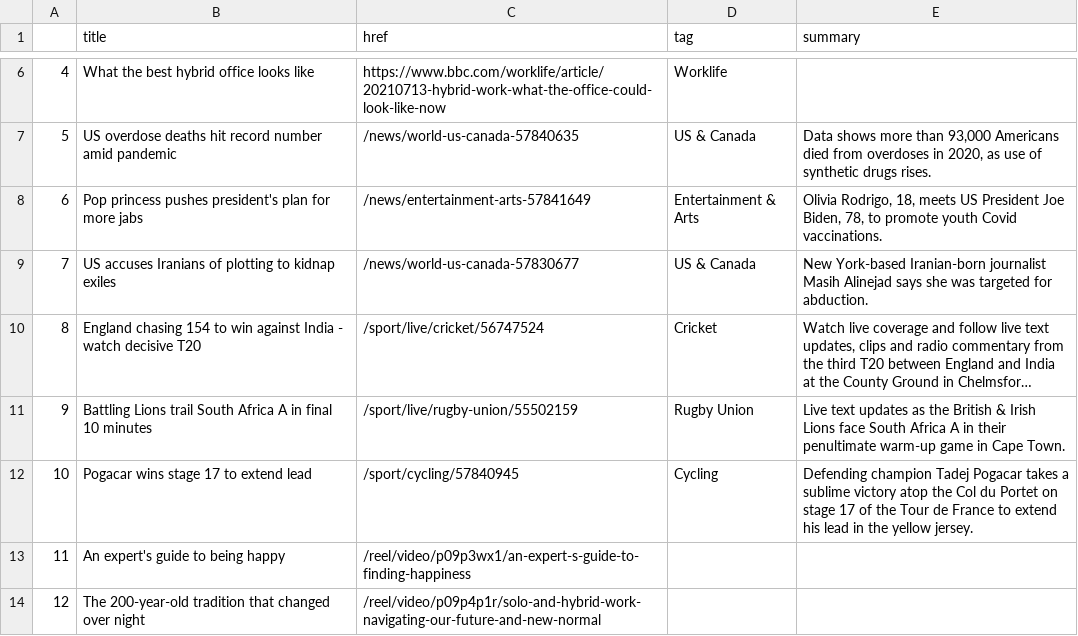
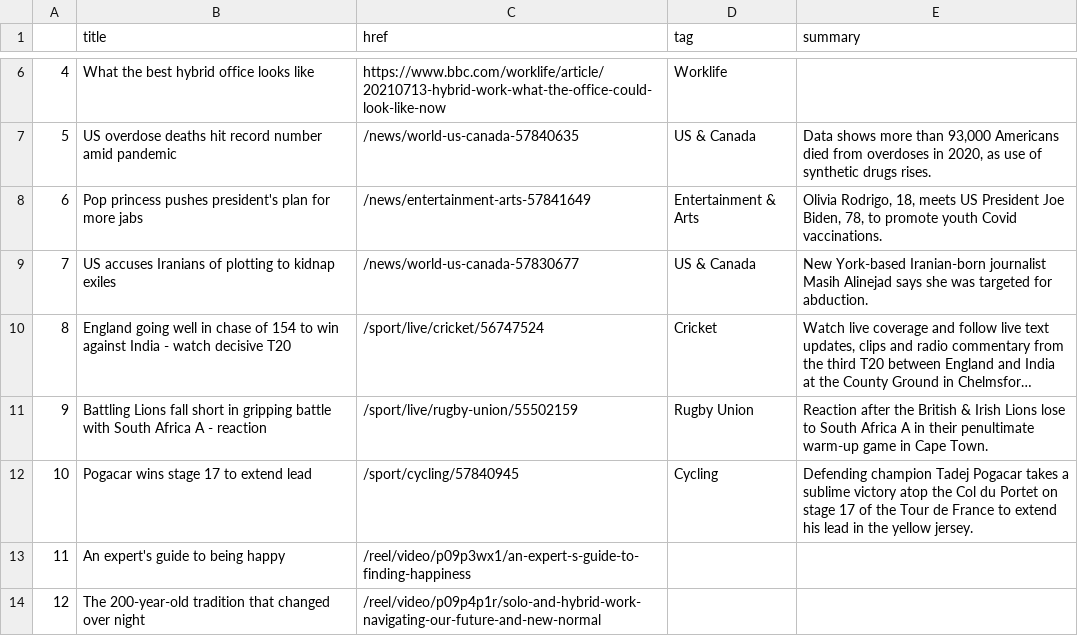
Before and after one commit to bujanowski/automated-scraper, a CSV file: bbc-headlines.csv, drawn as a sheet; only a part is shown, gaps mark what is left out; long unchanged cells end in …; the diff names each change by its address in the sheet, - before the commit and + after, or states it on an @@ line.

```diff
--- a/bbc-headlines.csv
+++ b/bbc-headlines.csv
-B10 (title): England chasing 154 to…
+B10 (title): England going well in chase of 154 to…
-B11 (title): Battling Lions trail South Africa A in final 10 minutes
+B11 (title): Battling Lions fall short in gripping battle with South Africa A - reaction
-E11 (summary): Live text updates as the British & Irish Lions face South Africa…
+E11 (summary): Reaction after the British & Irish Lions lose to South Africa…
```
